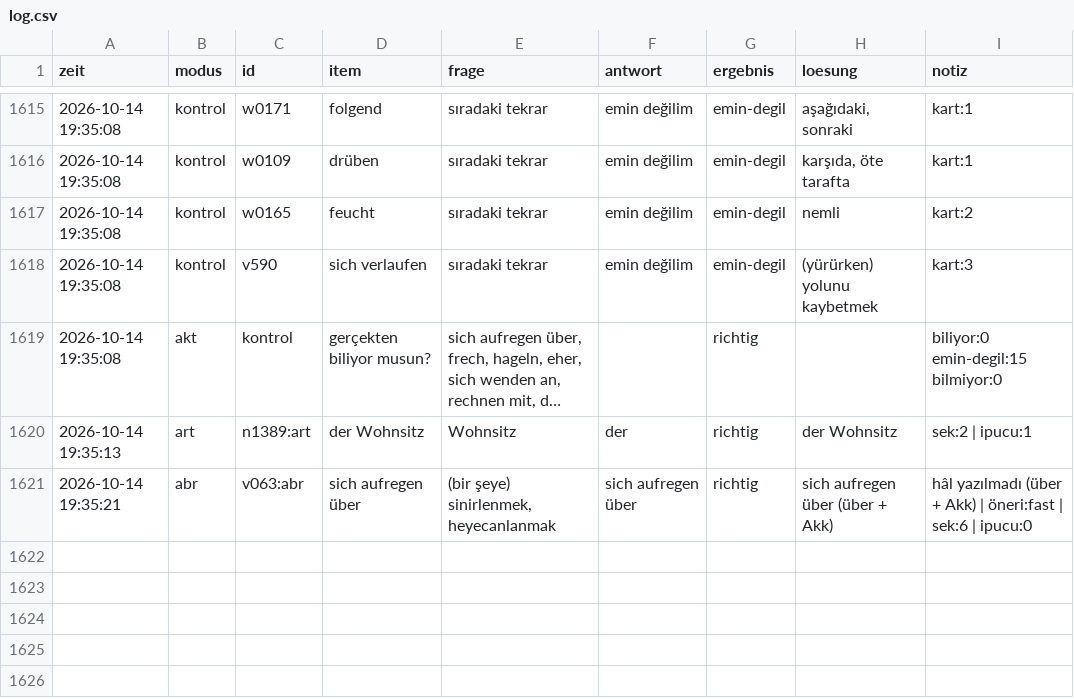
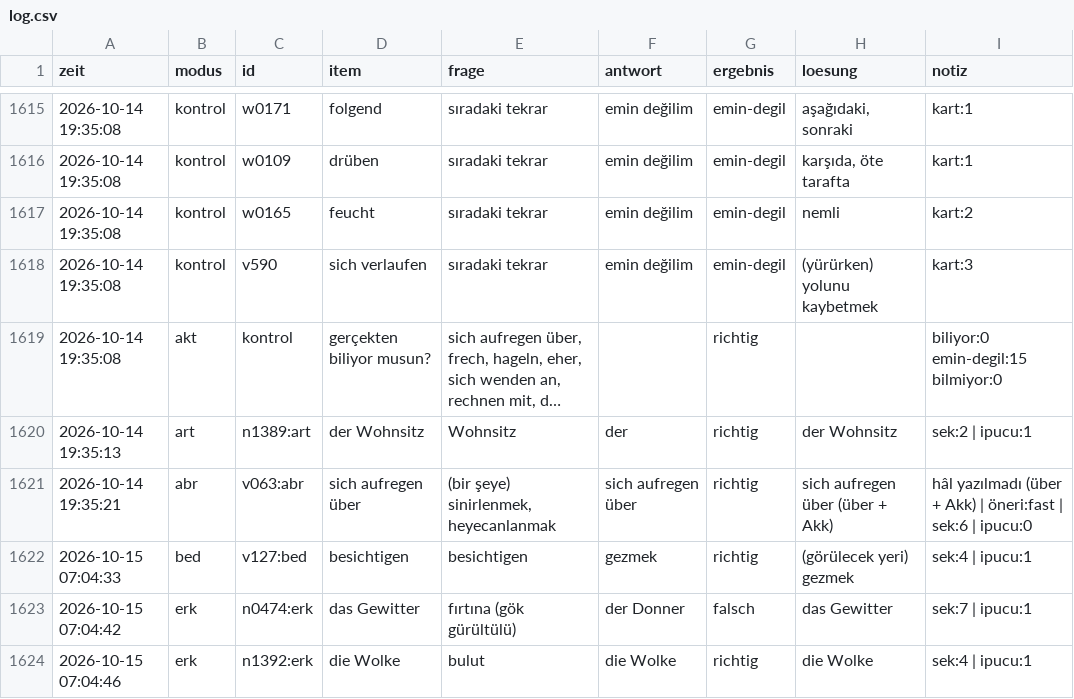
Before and after one commit to TunaArslankaya/Almanca-Tekrar, a CSV file: log/log.csv, drawn as a sheet; only a part is shown, gaps mark what is left out; long unchanged cells end in …; the diff names each change by its address in the sheet, - before the commit and + after, or states it on an @@ line.

Commit message:
log: 3 cevap

```diff
--- a/log/log.csv
+++ b/log/log.csv
+row 1622: 2026-10-15 07:04:33 | bed | v127:bed | besichtigen | besichtigen | gezmek | richtig | (görülecek yeri) gezmek | sek:4 | ipucu:1
+row 1623: 2026-10-15 07:04:42 | erk | n0474:erk | das Gewitter | fırtına (gök gürültülü) | der Donner | falsch | das Gewitter | sek:7 | ipucu:1
+row 1624: 2026-10-15 07:04:46 | erk | n1392:erk | die Wolke | bulut | die Wolke | richtig | die Wolke | sek:4 | ipucu:1
```
